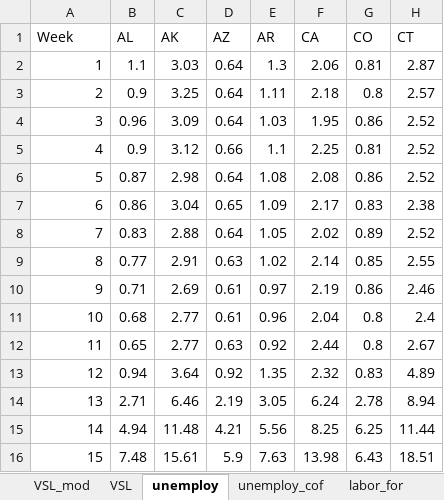
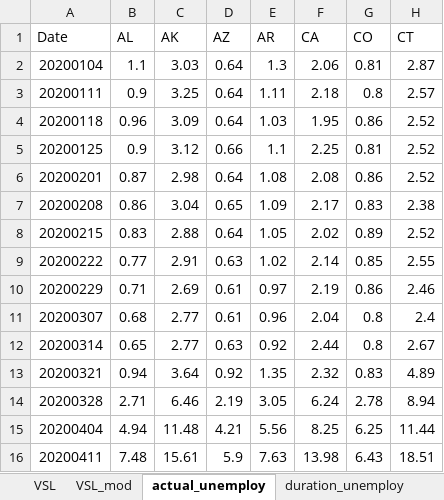
Before and after one commit to diseasemodeling/COVID19, an Excel workbook: data/RL_input.xlsx, sheet actual_unemploy, drawn as a sheet; only a part is shown; values as stored, in another font and other column widths than the file's, no borders; the diff names each change by its address in the sheet, - before the commit and + after, or states it on an @@ line.

```diff
--- a/data/RL_input.xlsx (sheet actual_unemploy)
+++ b/data/RL_input.xlsx (sheet actual_unemploy)
-sheet tab: unemploy
+sheet tab: actual_unemploy
+sheet tab: duration_unemploy
@@ sheet tab order changed: VSL | VSL_mod | actual_unemploy | duration_unemploy @@
-A1: Week
+A1: Date
-A2 (Date): 1
+A2 (Date): 20200104
-A3 (Date): 2
+A3 (Date): 20200111
-A4 (Date): 3
+A4 (Date): 20200118
-A5 (Date): 4
+A5 (Date): 20200125
-A6 (Date): 5
+A6 (Date): 20200201
-A7 (Date): 6
+A7 (Date): 20200208
-A8 (Date): 7
+A8 (Date): 20200215
-A9 (Date): 8
+A9 (Date): 20200222
-A10 (Date): 9
+A10 (Date): 20200229
-A11 (Date): 10
+A11 (Date): 20200307
-A12 (Date): 11
+A12 (Date): 20200314
-A13 (Date): 12
+A13 (Date): 20200321
-A14 (Date): 13
+A14 (Date): 20200328
-A15 (Date): 14
+A15 (Date): 20200404
-A16 (Date): 15
+A16 (Date): 20200411
```
Also changed, not shown: sheet unemploy_cof, other sheet tabs, data/COVID_input_parameters.xlsx, data/actual_valid_data.xlsx, 12 other files.
